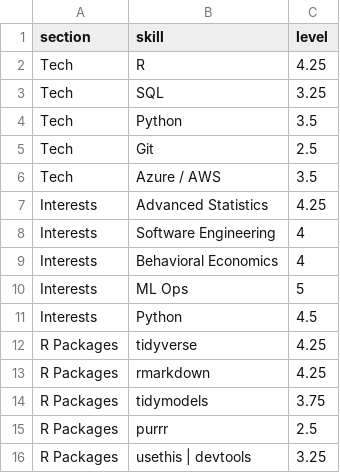
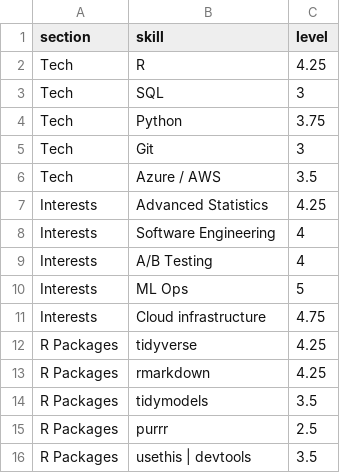
Before and after one commit to mleary/resume, a CSV file: data/skill_data.csv, drawn as a sheet.

```diff
--- a/data/skill_data.csv
+++ b/data/skill_data.csv
@@ -2,5 +2,5 @@ section,skill,level
 Tech,R,4.25
-Tech,SQL,3.25
-Tech,Python,3.5
-Tech,Git,2.5
+Tech,SQL,3
+Tech,Python,3.75
+Tech,Git,3
 Tech,Azure / AWS,3.5
@@ -8,9 +8,9 @@ Interests,Advanced Statistics,4.25
 Interests,Software Engineering,4
-Interests,Behavioral Economics,4
+Interests,A/B Testing,4
 Interests,ML Ops,5
-Interests,Python,4.5
+Interests,Cloud infrastructure,4.75
 R Packages,tidyverse,4.25
 R Packages,rmarkdown,4.25
-R Packages,tidymodels,3.75
+R Packages,tidymodels,3.5
 R Packages,purrr,2.5
-R Packages,usethis | devtools,3.25
+R Packages,usethis | devtools,3.5
```
Also changed, not shown: data/position_data.csv, 2 other files.
